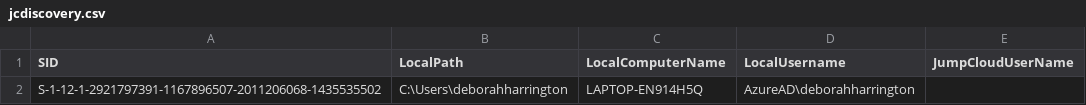
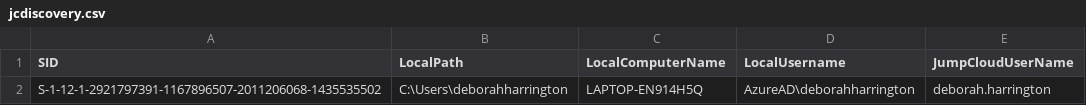
Before and after one commit to ephraimkatipunan/Jumpcloud-ADMU-Discovery, a CSV file: jcdiscovery.csv, drawn as a sheet.

Commit message:
Update jcdiscovery.csv

```diff
--- a/jcdiscovery.csv
+++ b/jcdiscovery.csv
@@ -1,2 +1,2 @@
 "SID","LocalPath","LocalComputerName","LocalUsername","JumpCloudUserName"
-"S-1-12-1-2921797391-1167896507-2011206068-1435535502","C:\Users\deborahharrington","LAPTOP-EN914H5Q","AzureAD\deborahharrington",""
+"S-1-12-1-2921797391-1167896507-2011206068-1435535502","C:\Users\deborahharrington","LAPTOP-EN914H5Q","AzureAD\deborahharrington","deborah.harrington"
```
